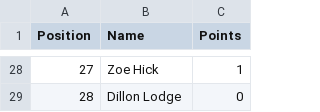
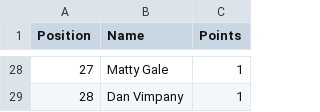
Before and after one commit to DillonLodge/world-cup-predictor, a CSV file: leaderboard.csv, drawn as a sheet; only a part is shown, gaps mark what is left out; the diff covers the shown part only.

Commit message:
Update live World Cup leaderboard

```diff
--- a/leaderboard.csv
+++ b/leaderboard.csv
@@ -28,2 +28,2 @@
-27,Zoe Hick,1
-28,Dillon Lodge,0
+27,Matty Gale,1
+28,Dan Vimpany,1
```
Also changed, not shown: 49 edited cells elsewhere in this file.
